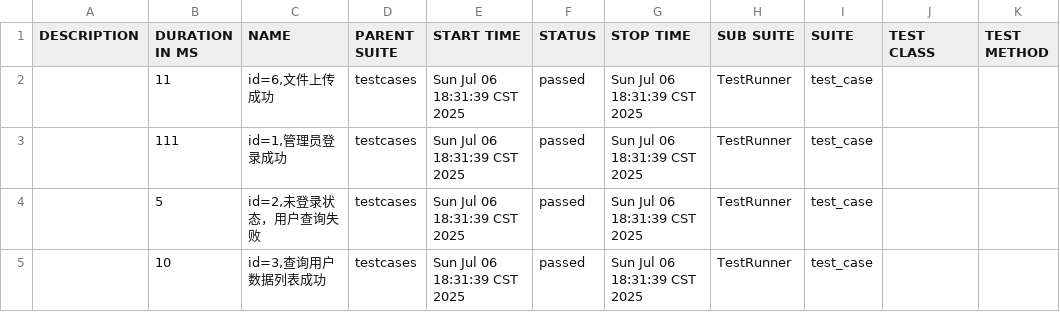
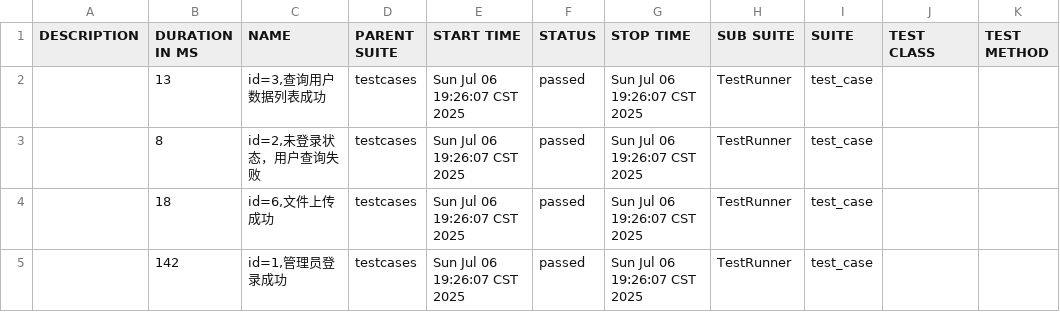
Before and after one commit to PaperDear/API_Autotest, a CSV file: report/html_report/data/suites.csv, drawn as a sheet.

```diff
--- a/report/html_report/data/suites.csv
+++ b/report/html_report/data/suites.csv
@@ -1,5 +1,5 @@
 "DESCRIPTION","DURATION IN MS","NAME","PARENT SUITE","START TIME","STATUS","STOP TIME","SUB SUITE","SUITE","TEST CLASS","TEST METHOD"
-"","11","id=6,文件上传成功","testcases","Sun Jul 06 18:31:39 CST 2025","passed","Sun Jul 06 18:31:39 CST 2025","TestRunner","test_case","",""
-"","111","id=1,管理员登录成功","testcases","Sun Jul 06 18:31:39 CST 2025","passed","Sun Jul 06 18:31:39 CST 2025","TestRunner","test_case","",""
-"","5","id=2,未登录状态，用户查询失败","testcases","Sun Jul 06 18:31:39 CST 2025","passed","Sun Jul 06 18:31:39 CST 2025","TestRunner","test_case","",""
-"","10","id=3,查询用户数据列表成功","testcases","Sun Jul 06 18:31:39 CST 2025","passed","Sun Jul 06 18:31:39 CST 2025","TestRunner","test_case","",""
+"","13","id=3,查询用户数据列表成功","testcases","Sun Jul 06 19:26:07 CST 2025","passed","Sun Jul 06 19:26:07 CST 2025","TestRunner","test_case","",""
+"","8","id=2,未登录状态，用户查询失败","testcases","Sun Jul 06 19:26:07 CST 2025","passed","Sun Jul 06 19:26:07 CST 2025","TestRunner","test_case","",""
+"","18","id=6,文件上传成功","testcases","Sun Jul 06 19:26:07 CST 2025","passed","Sun Jul 06 19:26:07 CST 2025","TestRunner","test_case","",""
+"","142","id=1,管理员登录成功","testcases","Sun Jul 06 19:26:07 CST 2025","passed","Sun Jul 06 19:26:07 CST 2025","TestRunner","test_case","",""
```
Also changed, not shown: report/html_report/data/behaviors.csv, 20 other files.
